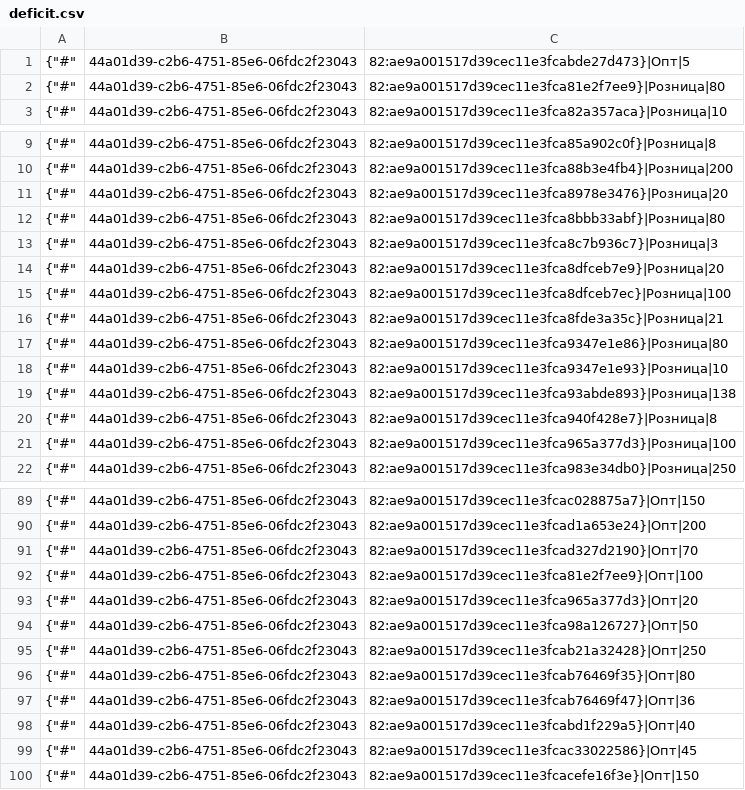
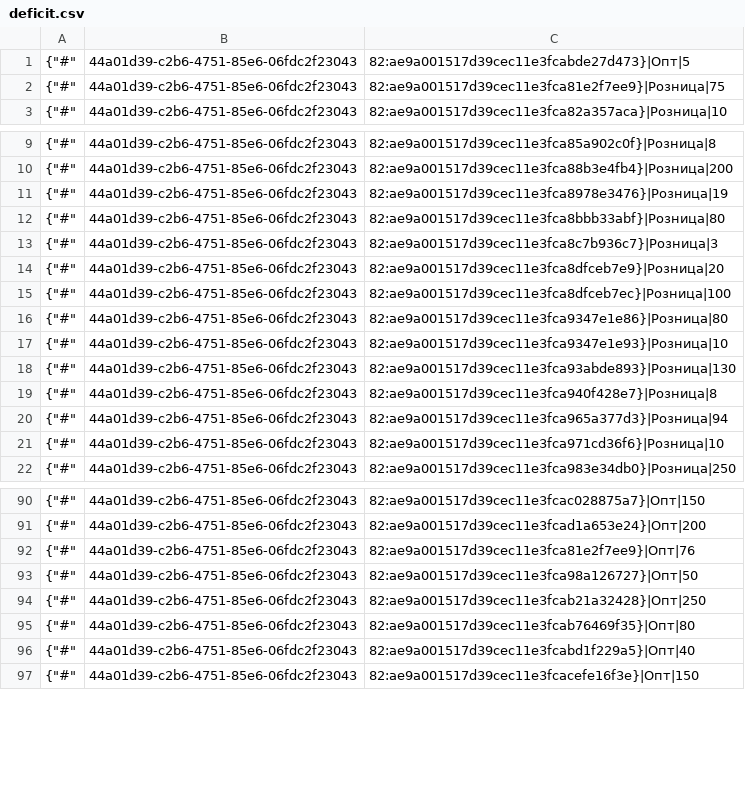
Before and after one commit to TorsionGroup/decort_shop, a CSV file: decort_shop/shop/load_data/cache/deficit.csv, drawn as a sheet; only a part is shown, gaps mark what is left out; the diff covers the shown part only.

```diff
--- a/decort_shop/shop/load_data/cache/deficit.csv
+++ b/decort_shop/shop/load_data/cache/deficit.csv
@@ -1,3 +1,3 @@
 {"#",44a01d39-c2b6-4751-85e6-06fdc2f23043,82:ae9a001517d39cec11e3fcabde27d473}|Опт|5
-{"#",44a01d39-c2b6-4751-85e6-06fdc2f23043,82:ae9a001517d39cec11e3fca81e2f7ee9}|Розница|80
+{"#",44a01d39-c2b6-4751-85e6-06fdc2f23043,82:ae9a001517d39cec11e3fca81e2f7ee9}|Розница|75
 {"#",44a01d39-c2b6-4751-85e6-06fdc2f23043,82:ae9a001517d39cec11e3fca82a357aca}|Розница|10
@@ -10,3 +10,3 @@
 {"#",44a01d39-c2b6-4751-85e6-06fdc2f23043,82:ae9a001517d39cec11e3fca88b3e4fb4}|Розница|200
-{"#",44a01d39-c2b6-4751-85e6-06fdc2f23043,82:ae9a001517d39cec11e3fca8978e3476}|Розница|20
+{"#",44a01d39-c2b6-4751-85e6-06fdc2f23043,82:ae9a001517d39cec11e3fca8978e3476}|Розница|19
 {"#",44a01d39-c2b6-4751-85e6-06fdc2f23043,82:ae9a001517d39cec11e3fca8bbb33abf}|Розница|80
@@ -15,8 +15,8 @@
 {"#",44a01d39-c2b6-4751-85e6-06fdc2f23043,82:ae9a001517d39cec11e3fca8dfceb7ec}|Розница|100
-{"#",44a01d39-c2b6-4751-85e6-06fdc2f23043,82:ae9a001517d39cec11e3fca8fde3a35c}|Розница|21
 {"#",44a01d39-c2b6-4751-85e6-06fdc2f23043,82:ae9a001517d39cec11e3fca9347e1e86}|Розница|80
 {"#",44a01d39-c2b6-4751-85e6-06fdc2f23043,82:ae9a001517d39cec11e3fca9347e1e93}|Розница|10
-{"#",44a01d39-c2b6-4751-85e6-06fdc2f23043,82:ae9a001517d39cec11e3fca93abde893}|Розница|138
+{"#",44a01d39-c2b6-4751-85e6-06fdc2f23043,82:ae9a001517d39cec11e3fca93abde893}|Розница|130
 {"#",44a01d39-c2b6-4751-85e6-06fdc2f23043,82:ae9a001517d39cec11e3fca940f428e7}|Розница|8
-{"#",44a01d39-c2b6-4751-85e6-06fdc2f23043,82:ae9a001517d39cec11e3fca965a377d3}|Розница|100
+{"#",44a01d39-c2b6-4751-85e6-06fdc2f23043,82:ae9a001517d39cec11e3fca965a377d3}|Розница|94
+{"#",44a01d39-c2b6-4751-85e6-06fdc2f23043,82:ae9a001517d39cec11e3fca971cd36f6}|Розница|10
 {"#",44a01d39-c2b6-4751-85e6-06fdc2f23043,82:ae9a001517d39cec11e3fca983e34db0}|Розница|250
@@ -90,5 +91,3 @@
 {"#",44a01d39-c2b6-4751-85e6-06fdc2f23043,82:ae9a001517d39cec11e3fcad1a653e24}|Опт|200
-{"#",44a01d39-c2b6-4751-85e6-06fdc2f23043,82:ae9a001517d39cec11e3fcad327d2190}|Опт|70
-{"#",44a01d39-c2b6-4751-85e6-06fdc2f23043,82:ae9a001517d39cec11e3fca81e2f7ee9}|Опт|100
-{"#",44a01d39-c2b6-4751-85e6-06fdc2f23043,82:ae9a001517d39cec11e3fca965a377d3}|Опт|20
+{"#",44a01d39-c2b6-4751-85e6-06fdc2f23043,82:ae9a001517d39cec11e3fca81e2f7ee9}|Опт|76
 {"#",44a01d39-c2b6-4751-85e6-06fdc2f23043,82:ae9a001517d39cec11e3fca98a126727}|Опт|50
@@ -96,5 +95,3 @@
 {"#",44a01d39-c2b6-4751-85e6-06fdc2f23043,82:ae9a001517d39cec11e3fcab76469f35}|Опт|80
-{"#",44a01d39-c2b6-4751-85e6-06fdc2f23043,82:ae9a001517d39cec11e3fcab76469f47}|Опт|36
 {"#",44a01d39-c2b6-4751-85e6-06fdc2f23043,82:ae9a001517d39cec11e3fcabd1f229a5}|Опт|40
-{"#",44a01d39-c2b6-4751-85e6-06fdc2f23043,82:ae9a001517d39cec11e3fcac33022586}|Опт|45
 {"#",44a01d39-c2b6-4751-85e6-06fdc2f23043,82:ae9a001517d39cec11e3fcacefe16f3e}|Опт|150
```
Also changed, not shown: 5 added rows, 3 removed rows and 15 edited cells elsewhere in this file, decort_shop/shop/load_data/cache/balances.csv, decort_shop/shop/load_data/cache/categories.csv, 18 other files.
